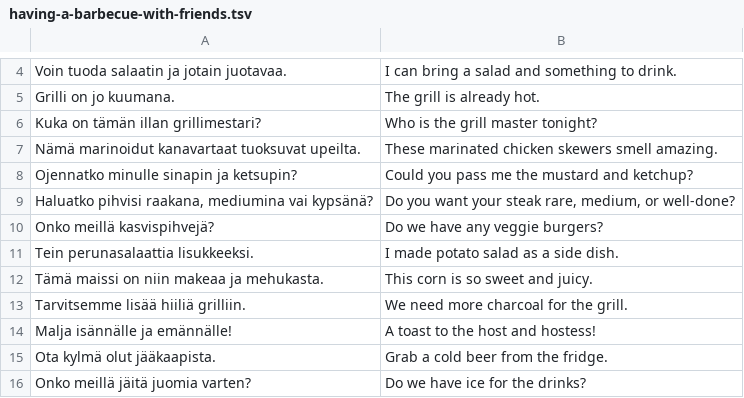
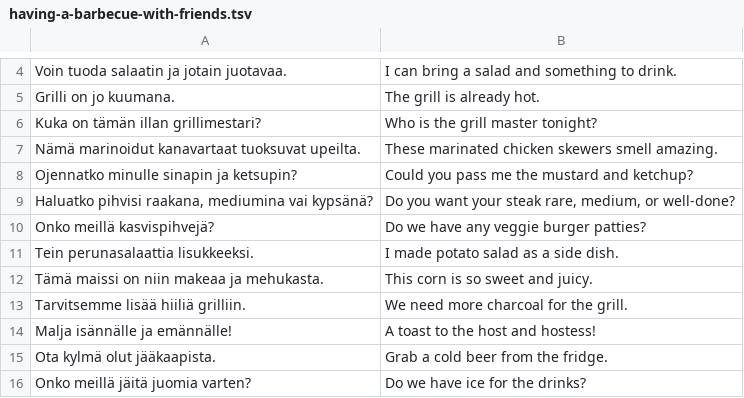
Before and after one commit to hiAndrewQuinn/finyap, a TSV file: scenarios/having-a-barbecue-with-friends.tsv, drawn as a sheet; only a part is shown, gaps mark what is left out.

```diff
--- a/scenarios/having-a-barbecue-with-friends.tsv
+++ b/scenarios/having-a-barbecue-with-friends.tsv
@@ -9,3 +9,3 @@ Ojennatko minulle sinapin ja ketsupin?	Could you pass me the mustard and ketchup
 Haluatko pihvisi raakana, mediumina vai kypsänä?	Do you want your steak rare, medium, or well-done?
-Onko meillä kasvispihvejä?	Do we have any veggie burgers?
+Onko meillä kasvispihvejä?	Do we have any veggie burger patties?
 Tein perunasalaattia lisukkeeksi.	I made potato salad as a side dish.
```
Also changed, not shown: 5 other files.
